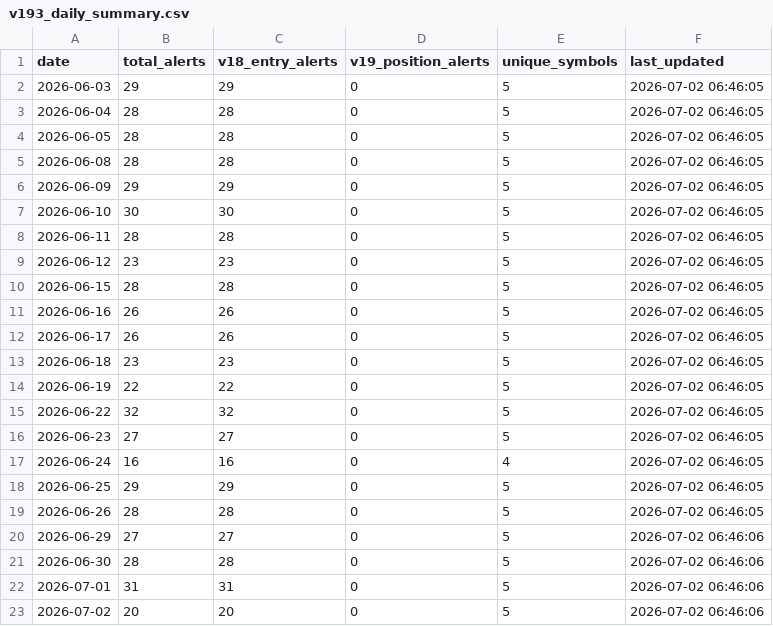
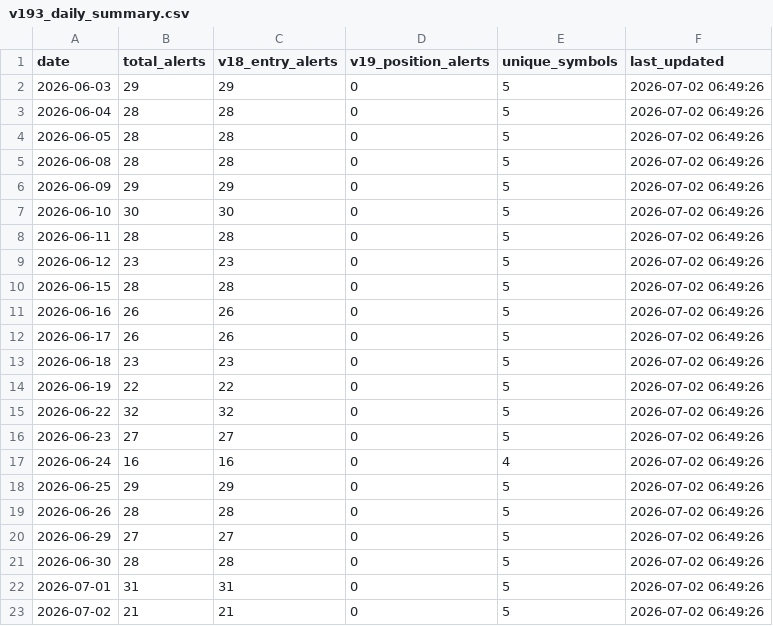
Before and after one commit to tothanhhai02090286-rgb/trading-bot-vn, a CSV file: tracker_output/v193_daily_summary.csv, drawn as a sheet.

Commit message:
V19.3.1 journal sync: update daily summary

```diff
--- a/tracker_output/v193_daily_summary.csv
+++ b/tracker_output/v193_daily_summary.csv
@@ -1,23 +1,23 @@
 date,total_alerts,v18_entry_alerts,v19_position_alerts,unique_symbols,last_updated
-2026-06-03,29,29,0,5,2026-07-02 06:46:05
-2026-06-04,28,28,0,5,2026-07-02 06:46:05
-2026-06-05,28,28,0,5,2026-07-02 06:46:05
-2026-06-08,28,28,0,5,2026-07-02 06:46:05
-2026-06-09,29,29,0,5,2026-07-02 06:46:05
-2026-06-10,30,30,0,5,2026-07-02 06:46:05
-2026-06-11,28,28,0,5,2026-07-02 06:46:05
-2026-06-12,23,23,0,5,2026-07-02 06:46:05
-2026-06-15,28,28,0,5,2026-07-02 06:46:05
-2026-06-16,26,26,0,5,2026-07-02 06:46:05
-2026-06-17,26,26,0,5,2026-07-02 06:46:05
-2026-06-18,23,23,0,5,2026-07-02 06:46:05
-2026-06-19,22,22,0,5,2026-07-02 06:46:05
-2026-06-22,32,32,0,5,2026-07-02 06:46:05
-2026-06-23,27,27,0,5,2026-07-02 06:46:05
-2026-06-24,16,16,0,4,2026-07-02 06:46:05
-2026-06-25,29,29,0,5,2026-07-02 06:46:05
-2026-06-26,28,28,0,5,2026-07-02 06:46:05
-2026-06-29,27,27,0,5,2026-07-02 06:46:06
-2026-06-30,28,28,0,5,2026-07-02 06:46:06
-2026-07-01,31,31,0,5,2026-07-02 06:46:06
-2026-07-02,20,20,0,5,2026-07-02 06:46:06
+2026-06-03,29,29,0,5,2026-07-02 06:49:26
+2026-06-04,28,28,0,5,2026-07-02 06:49:26
+2026-06-05,28,28,0,5,2026-07-02 06:49:26
+2026-06-08,28,28,0,5,2026-07-02 06:49:26
+2026-06-09,29,29,0,5,2026-07-02 06:49:26
+2026-06-10,30,30,0,5,2026-07-02 06:49:26
+2026-06-11,28,28,0,5,2026-07-02 06:49:26
+2026-06-12,23,23,0,5,2026-07-02 06:49:26
+2026-06-15,28,28,0,5,2026-07-02 06:49:26
+2026-06-16,26,26,0,5,2026-07-02 06:49:26
+2026-06-17,26,26,0,5,2026-07-02 06:49:26
+2026-06-18,23,23,0,5,2026-07-02 06:49:26
+2026-06-19,22,22,0,5,2026-07-02 06:49:26
+2026-06-22,32,32,0,5,2026-07-02 06:49:26
+2026-06-23,27,27,0,5,2026-07-02 06:49:26
+2026-06-24,16,16,0,4,2026-07-02 06:49:26
+2026-06-25,29,29,0,5,2026-07-02 06:49:26
+2026-06-26,28,28,0,5,2026-07-02 06:49:26
+2026-06-29,27,27,0,5,2026-07-02 06:49:26
+2026-06-30,28,28,0,5,2026-07-02 06:49:26
+2026-07-01,31,31,0,5,2026-07-02 06:49:26
+2026-07-02,21,21,0,5,2026-07-02 06:49:26
```
